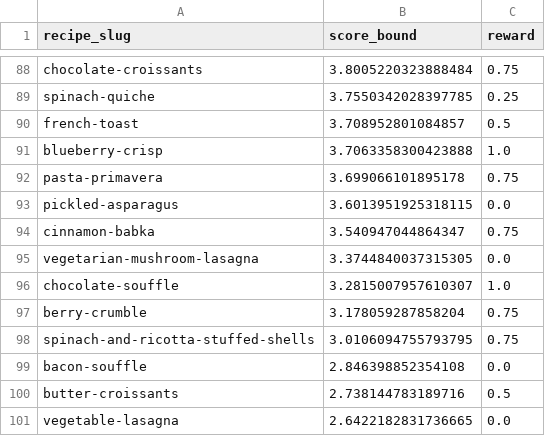
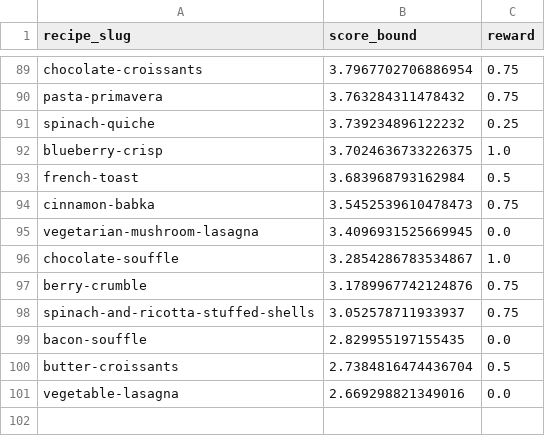
Before and after one commit to pr-rowe/dx704-project-01, a TSV file: Project 4/recommendations.tsv, drawn as a sheet; only a part is shown, gaps mark what is left out; removed rows and columns are numbered as before the commit, all else as after; the diff covers the shown part only; the diff names each change by its address in the sheet, - before the commit and + after, or states it on an @@ line.

```diff
--- a/Project 4/recommendations.tsv
+++ b/Project 4/recommendations.tsv
-B89 (score_bound): 3.8005220323888484
+B89 (score_bound): 3.7967702706886954
+row 90: pasta-primavera | 3.763284311478432 | 0.75
-B91 (score_bound): 3.7550342028397785
+B91 (score_bound): 3.739234896122232
-row 90: french-toast | 3.708952801084857 | 0.5
-B92 (score_bound): 3.7063358300423888
+B92 (score_bound): 3.7024636733226375
-row 92: pasta-primavera | 3.699066101895178 | 0.75
-row 93: pickled-asparagus | 3.6013951925318115 | 0.0
+row 93: french-toast | 3.683968793162984 | 0.5
-B94 (score_bound): 3.540947044864347
+B94 (score_bound): 3.5452539610478473
-B95 (score_bound): 3.3744840037315305
+B95 (score_bound): 3.4096931525669945
-B96 (score_bound): 3.2815007957610307
+B96 (score_bound): 3.2854286783534867
-B97 (score_bound): 3.178059287858204
+B97 (score_bound): 3.1789967742124876
-B98 (score_bound): 3.0106094755793795
+B98 (score_bound): 3.052578711933937
-B99 (score_bound): 2.846398852354108
+B99 (score_bound): 2.829955197155435
-B100 (score_bound): 2.738144783189716
+B100 (score_bound): 2.7384816474436704
-B101 (score_bound): 2.6422182831736665
+B101 (score_bound): 2.669298821349016
```
Also changed, not shown: 8 added rows, 7 removed rows and 17 edited cells elsewhere in this file, Project 4/bounds.tsv, Project 4/estimates.tsv, 4 other files.
